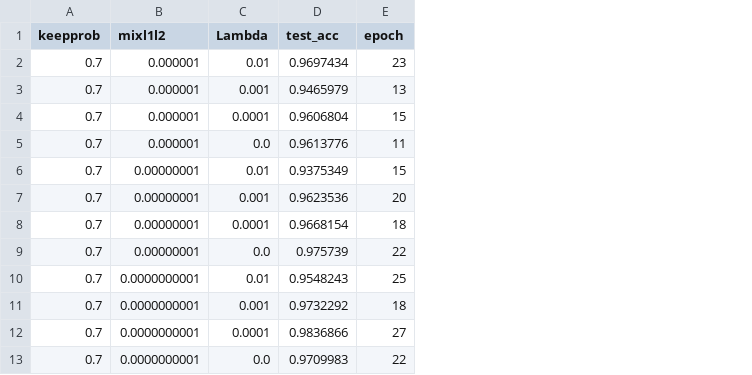
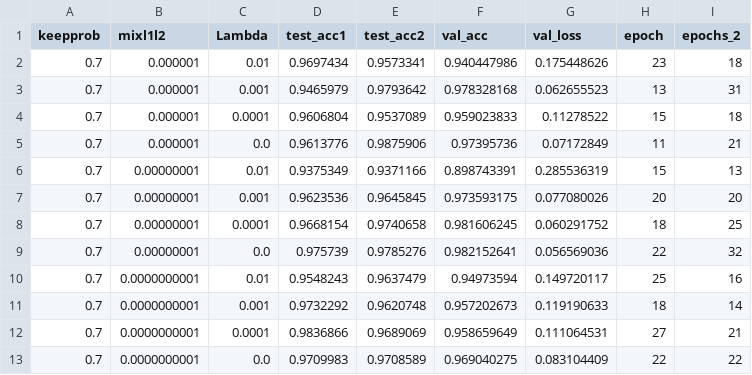
Before and after one commit to JENScoding/DLA-Sign-Language, a CSV file: results.csv, drawn as a sheet; only a part is shown; the diff names each change by its address in the sheet, - before the commit and + after, or states it on an @@ line.

Commit message:
more results

```diff
--- a/results.csv
+++ b/results.csv
+column E (test_acc2), rows 2-13: 0.9573341 | 0.9793642 | 0.9537089 | 0.9875906 | 0.9371166 | 0.9645845 | 0.9740658 | 0.9785276 | 0.9637479 | 0.9620748 | 0.9689069 | 0.9708589
+column F (val_acc), rows 2-13: 0.940447986 | 0.978328168 | 0.959023833 | 0.97395736 | 0.898743391 | 0.973593175 | 0.981606245 | 0.982152641 | 0.94973594 | 0.957202673 | 0.958659649 | 0.969040275
+column G (val_loss), rows 2-13: 0.175448626 | 0.062655523 | 0.11278522 | 0.07172849 | 0.285536319 | 0.077080026 | 0.060291752 | 0.056569036 | 0.149720117 | 0.119190633 | 0.111064531 | 0.083104409
+column I (epochs_2), rows 2-13: 18 | 31 | 18 | 21 | 13 | 20 | 25 | 32 | 16 | 14 | 21 | 22
-D1: test_acc
+D1: test_acc1
```
